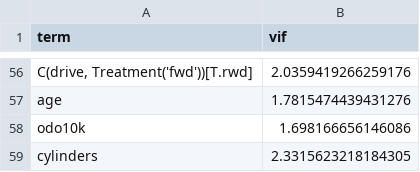
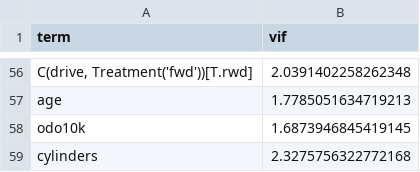
Before and after one commit to katsuma0/katsuma0.github.io, a CSV file: projects/linearregressioncarpriceanalysis/data/vif.csv, drawn as a sheet; only a part is shown, gaps mark what is left out; the diff covers the shown part only.

```diff
--- a/projects/linearregressioncarpriceanalysis/data/vif.csv
+++ b/projects/linearregressioncarpriceanalysis/data/vif.csv
@@ -56,4 +56,4 @@ term,vif
-"C(drive, Treatment('fwd'))[T.rwd]",2.0359419266259176
-age,1.7815474439431276
-odo10k,1.698166656146086
-cylinders,2.3315623218184305
+"C(drive, Treatment('fwd'))[T.rwd]",2.0391402258262348
+age,1.7785051634719213
+odo10k,1.6873946845419145
+cylinders,2.3275756322772168
```
Also changed, not shown: 54 edited cells elsewhere in this file, projects/linearregressioncarpriceanalysis/data/coefs_final.csv, 32 other files.
